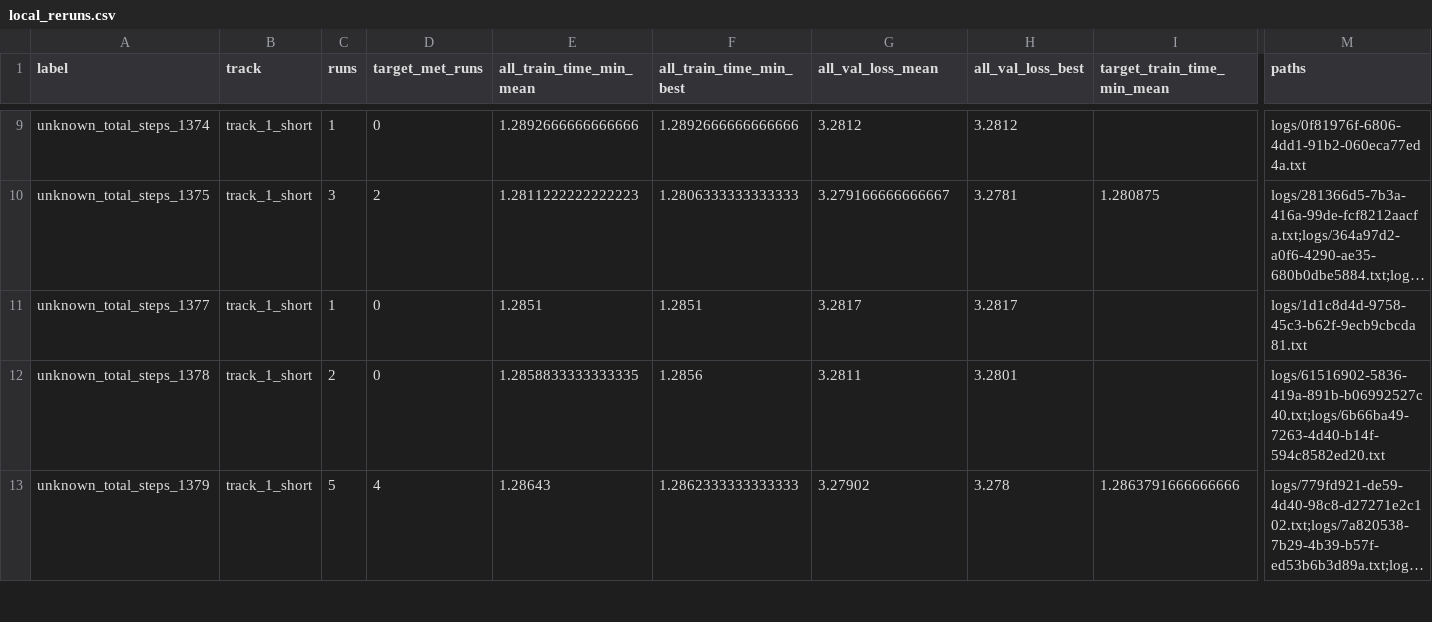
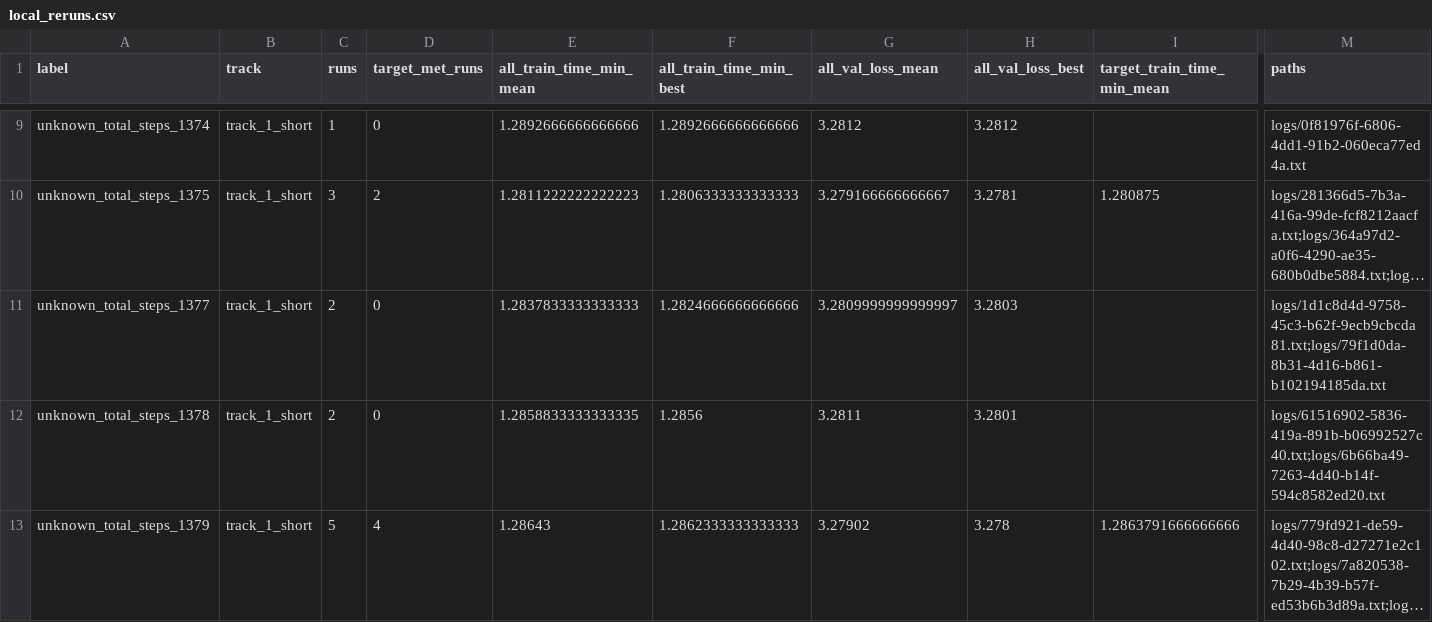
Before and after one commit to novitalabs/modded-nanogpt, a CSV file: experiments/results/local_reruns.csv, drawn as a sheet; only a part is shown, gaps mark what is left out; long unchanged cells end in …; the diff names each change by its address in the sheet, - before the commit and + after, or states it on an @@ line.

```diff
--- a/experiments/results/local_reruns.csv
+++ b/experiments/results/local_reruns.csv
-C11 (runs): 1
+C11 (runs): 2
-E11 (all_train_time_min_mean): 1.2851
+E11 (all_train_time_min_mean): 1.2837833333333333
-F11 (all_train_time_min_best): 1.2851
+F11 (all_train_time_min_best): 1.2824666666666666
-G11 (all_val_loss_mean): 3.2817
+G11 (all_val_loss_mean): 3.2809999999999997
-H11 (all_val_loss_best): 3.2817
+H11 (all_val_loss_best): 3.2803
-M11 (paths): logs/1d1c8d4d-9758-45c3-b62f-9ecb9cbcda81.txt
+M11 (paths): logs/1d1c8d4d-9758-45c3-b62f-9ecb9cbcda81.txt;logs/79f1d0da-8b31-4d16-b861-b102194185da.txt
```
Also changed, not shown: experiments/results/log_results.csv, 3 other files.
